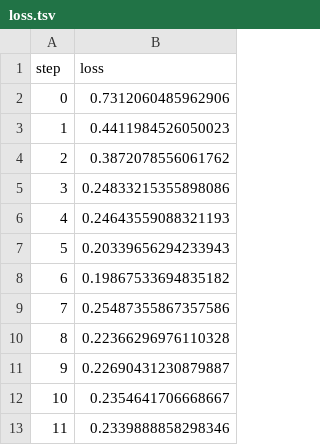
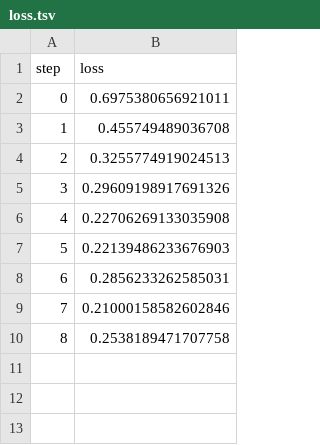
Before and after one commit to kanad13/Data-Version-Control, a TSV file: dvclive/plots/metrics/loss.tsv, drawn as a sheet.

```diff
--- a/dvclive/plots/metrics/loss.tsv
+++ b/dvclive/plots/metrics/loss.tsv
@@ -1,13 +1,10 @@
 step	loss
-0	0.7312060485962906
-1	0.4411984526050023
-2	0.3872078556061762
-3	0.24833215355898086
-4	0.24643559088321193
-5	0.20339656294233943
-6	0.19867533694835182
-7	0.25487355867357586
-8	0.22366296976110328
-9	0.22690431230879887
-10	0.2354641706668667
-11	0.2339888858298346
+0	0.6975380656921011
+1	0.455749489036708
+2	0.3255774919024513
+3	0.29609198917691326
+4	0.22706269133035908
+5	0.22139486233676903
+6	0.2856233262585031
+7	0.21000158582602846
+8	0.2538189471707758
```
Also changed, not shown: dvclive/plots/metrics/accuracy.tsv, 3 other files.
